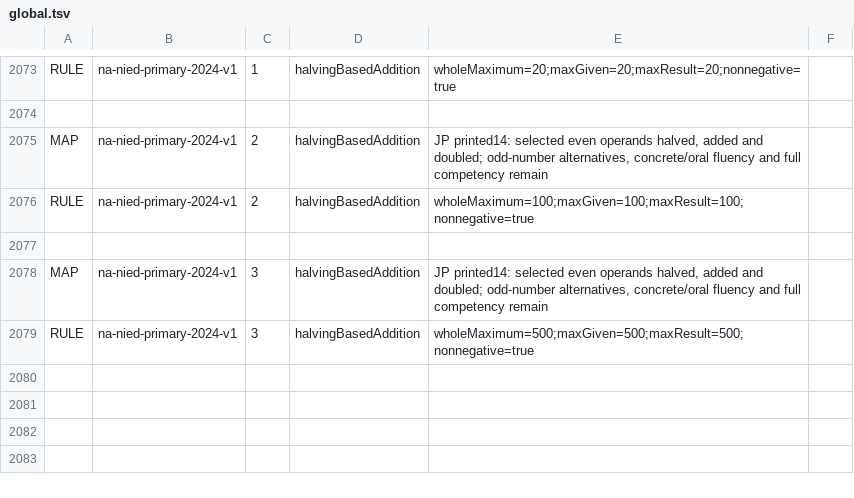
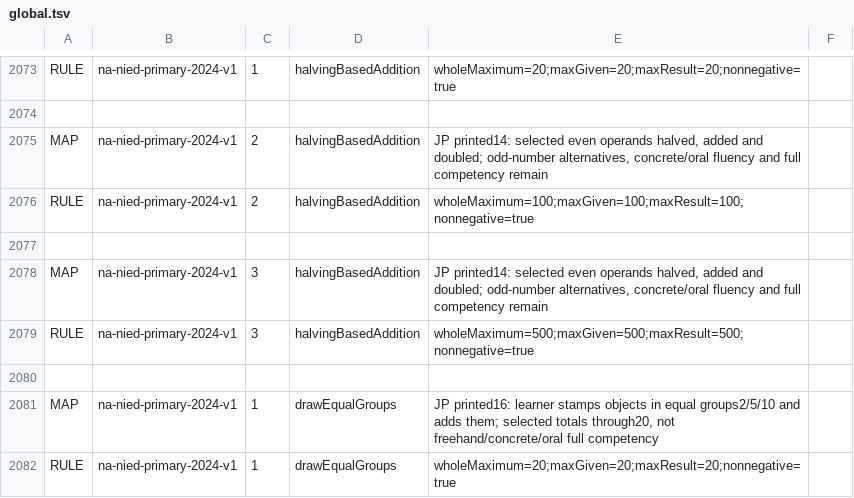
Before and after one commit to logue1114-maker/gomgom-open-education, a TSV file: math/engine/src/main/resources/curricula/global.tsv, drawn as a sheet; only a part is shown, gaps mark what is left out.

Commit message:
Add selected Namibia learner group drawing

```diff
--- a/math/engine/src/main/resources/curricula/global.tsv
+++ b/math/engine/src/main/resources/curricula/global.tsv
@@ -2079 +2079,4 @@ MAP	na-nied-primary-2024-v1	3	halvingBasedAddition	JP printed14: selected even o
 RULE	na-nied-primary-2024-v1	3	halvingBasedAddition	wholeMaximum=500;maxGiven=500;maxResult=500;nonnegative=true
+
+MAP	na-nied-primary-2024-v1	1	drawEqualGroups	JP printed16: learner stamps objects in equal groups2/5/10 and adds them; selected totals through20, not freehand/concrete/oral full competency
+RULE	na-nied-primary-2024-v1	1	drawEqualGroups	wholeMaximum=20;maxGiven=20;maxResult=20;nonnegative=true
```
Also changed, not shown: 8 other files.
